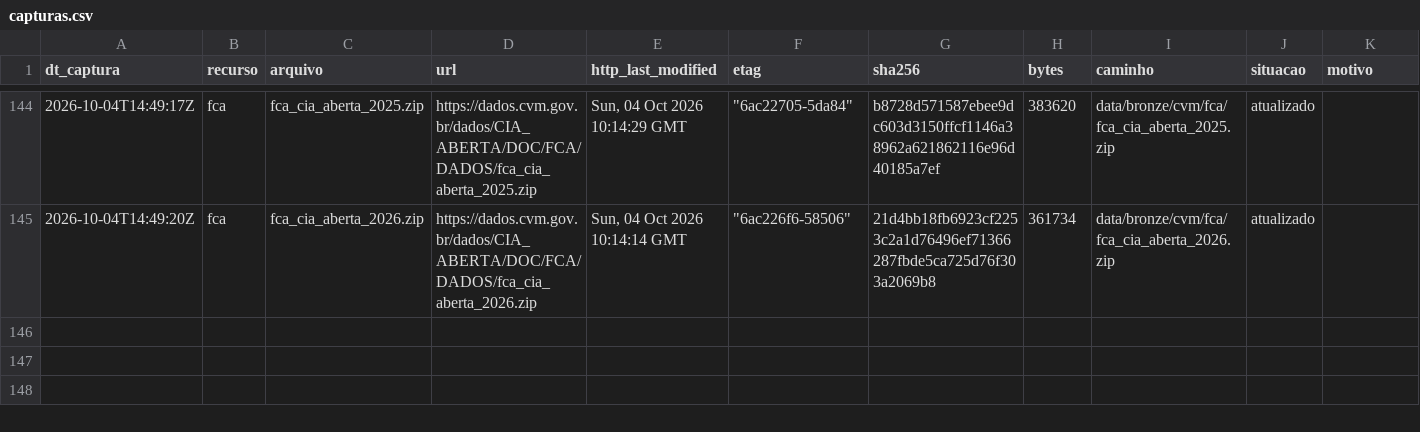
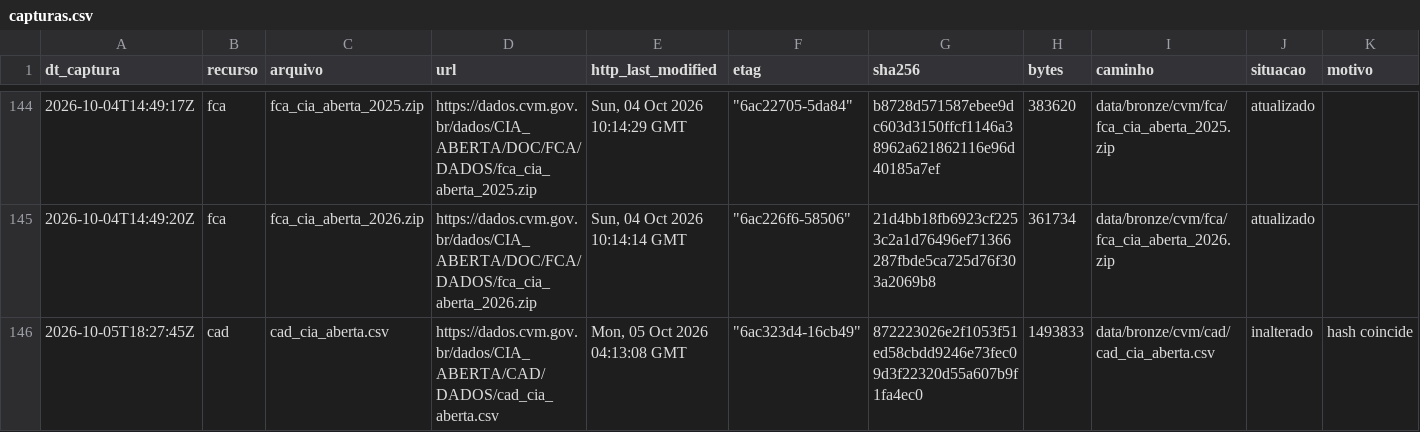
Before and after one commit to OsvaldoSantana/meol, a CSV file: docs/acervo/cvm/capturas.csv, drawn as a sheet; only a part is shown, gaps mark what is left out.

```diff
--- a/docs/acervo/cvm/capturas.csv
+++ b/docs/acervo/cvm/capturas.csv
@@ -145 +145,2 @@ dt_captura;recurso;arquivo;url;http_last_modified;etag;sha256;bytes;caminho;situ
 2026-10-04T14:49:20Z;fca;fca_cia_aberta_2026.zip;https://dados.cvm.gov.br/dados/CIA_ABERTA/DOC/FCA/DADOS/fca_cia_aberta_2026.zip;Sun, 04 Oct 2026 10:14:14 GMT;"""6ac226f6-58506""";21d4bb18fb6923cf2253c2a1d76496ef71366287fbde5ca725d76f303a2069b8;361734;data/bronze/cvm/fca/fca_cia_aberta_2026.zip;atualizado;
+2026-10-05T18:27:45Z;cad;cad_cia_aberta.csv;https://dados.cvm.gov.br/dados/CIA_ABERTA/CAD/DADOS/cad_cia_aberta.csv;Mon, 05 Oct 2026 04:13:08 GMT;"""6ac323d4-16cb49""";872223026e2f1053f51ed58cbdd9246e73fec09d3f22320d55a607b9f1fa4ec0;1493833;data/bronze/cvm/cad/cad_cia_aberta.csv;inalterado;hash coincide
```
Also changed, not shown: docs/acervo/nefin/capturas.csv, 1 other file.
